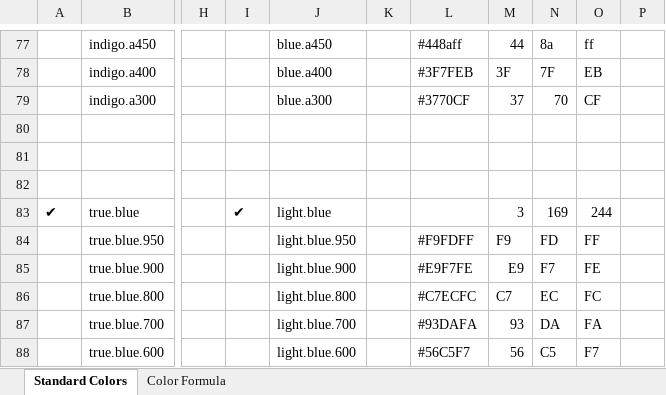
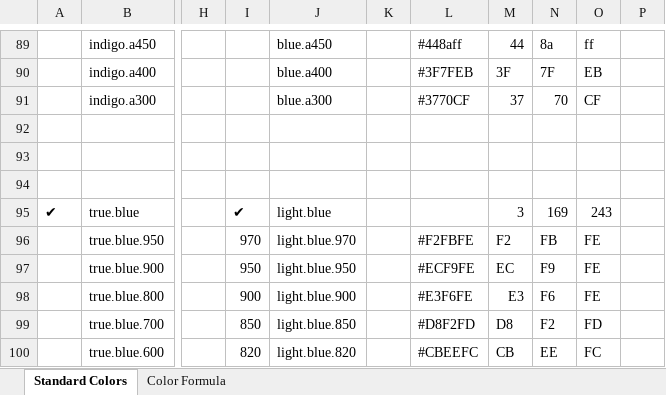
Before and after one commit to morbius1st/WpfApp1-ListControlTest, an Excel workbook: WpfApp1-ListControlTest/StandardColors.xlsm, sheet Standard Colors, drawn as a sheet; only a part is shown, gaps mark what is left out; values as stored, in another font and other column widths than the file's, no cell formats; addresses are those after the commit; the diff covers the shown part only; the diff names each change by its address in the sheet, - before the commit and + after, or states it on an @@ line.

```diff
--- a/WpfApp1-ListControlTest/StandardColors.xlsm (sheet Standard Colors)
+++ b/WpfApp1-ListControlTest/StandardColors.xlsm (sheet Standard Colors)
-O95: 244
+O95: 243
-I96: (empty)
+I96: 970
-J96: light.blue.950
+J96: light.blue.970
-L96: #F9FDFF
+L96: #F2FBFE
-M96: F9
+M96: F2
-N96: FD
+N96: FB
-O96: FF
+O96: FE
-I97: (empty)
+I97: 950
-J97: light.blue.900
+J97: light.blue.950
-L97: #E9F7FE
+L97: #ECF9FE
-M97: E9
+M97: EC
-N97: F7
+N97: F9
-I98: (empty)
+I98: 900
-J98: light.blue.800
+J98: light.blue.900
-L98: #C7ECFC
+L98: #E3F6FE
-M98: C7
+M98: E3
-N98: EC
+N98: F6
-O98: FC
+O98: FE
-I99: (empty)
+I99: 850
-J99: light.blue.700
+J99: light.blue.850
-L99: #93DAFA
+L99: #D8F2FD
-M99: 93
+M99: D8
-N99: DA
+N99: F2
-O99: FA
+O99: FD
-I100: (empty)
+I100: 820
-J100: light.blue.600
+J100: light.blue.820
-L100: #56C5F7
+L100: #CBEEFC
-M100: 56
+M100: CB
-N100: C5
+N100: EE
-O100: F7
+O100: FC
```
Also changed, not shown: 26 added rows and 148 edited cells elsewhere in this sheet, sheet Color Formula, cell formats, formulas that keep their value, WpfApp1-ListControlTest/Color Formulas.xlsm, 9 other files.
